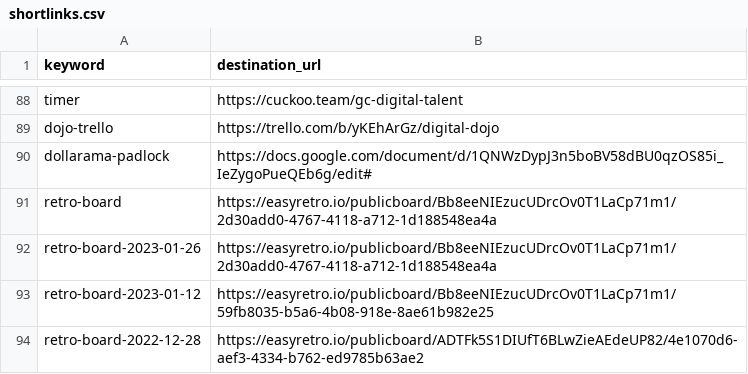
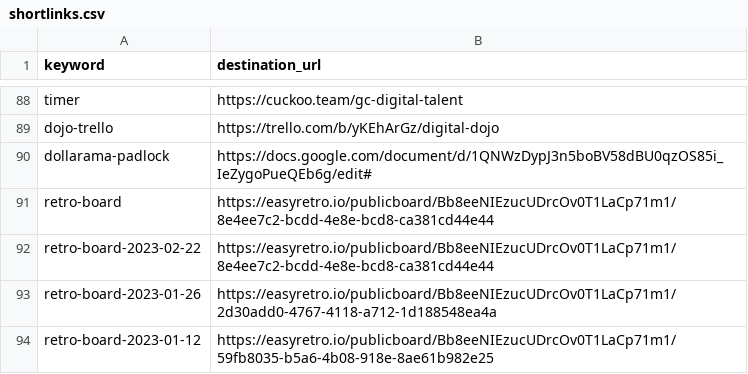
Before and after one commit to patcon/go.talent.c4nada.ca, a CSV file: shortlinks.csv, drawn as a sheet; only a part is shown, gaps mark what is left out; the shorter side is filled out with more unchanged rows.

Commit message:
update shortlink for retro board

```diff
--- a/shortlinks.csv
+++ b/shortlinks.csv
@@ -90,3 +90,4 @@ dojo-trello,https://trello.com/b/yKEhArGz/digital-dojo
 dollarama-padlock,https://docs.google.com/document/d/1QNWzDypJ3n5boBV58dBU0qzOS85i_IeZygoPueQEb6g/edit#
-retro-board,https://easyretro.io/publicboard/Bb8eeNIEzucUDrcOv0T1LaCp71m1/2d30add0-4767-4118-a712-1d188548ea4a
+retro-board,https://easyretro.io/publicboard/Bb8eeNIEzucUDrcOv0T1LaCp71m1/8e4ee7c2-bcdd-4e8e-bcd8-ca381cd44e44
+retro-board-2023-02-22,https://easyretro.io/publicboard/Bb8eeNIEzucUDrcOv0T1LaCp71m1/8e4ee7c2-bcdd-4e8e-bcd8-ca381cd44e44
 retro-board-2023-01-26,https://easyretro.io/publicboard/Bb8eeNIEzucUDrcOv0T1LaCp71m1/2d30add0-4767-4118-a712-1d188548ea4a
```
